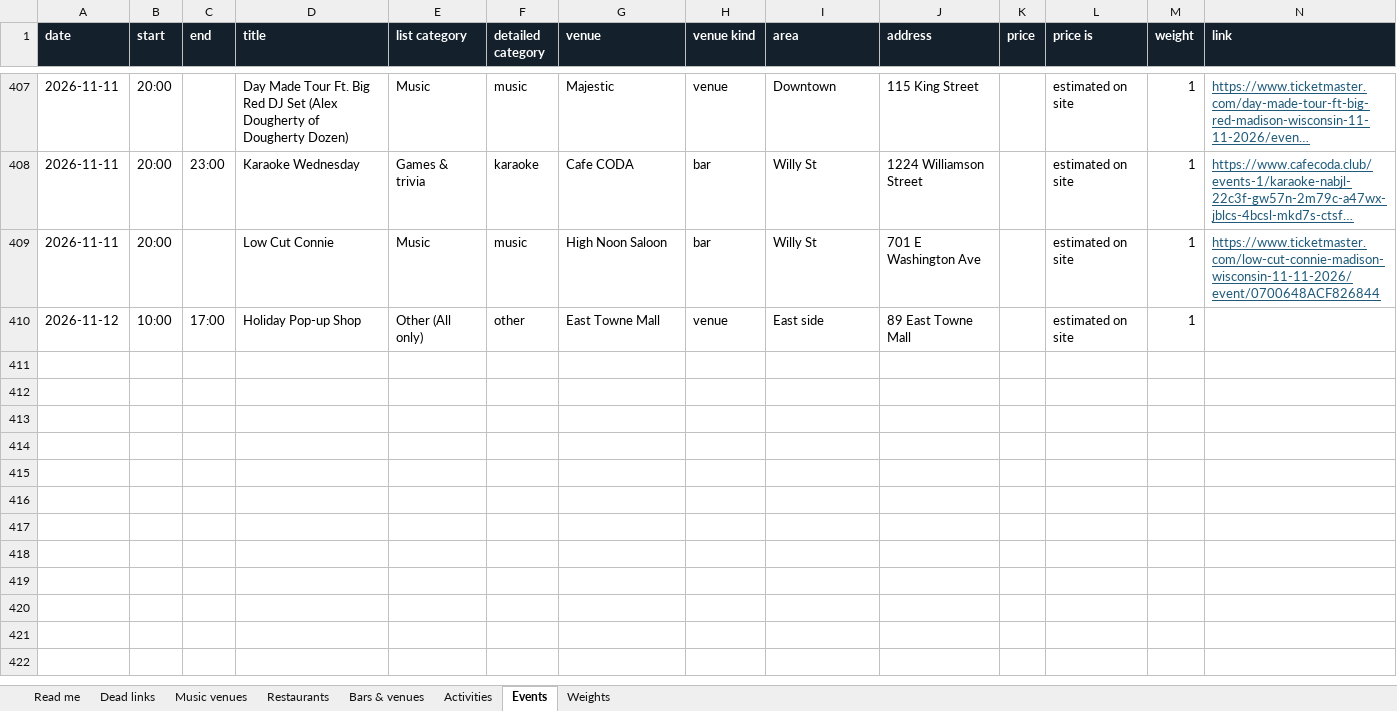
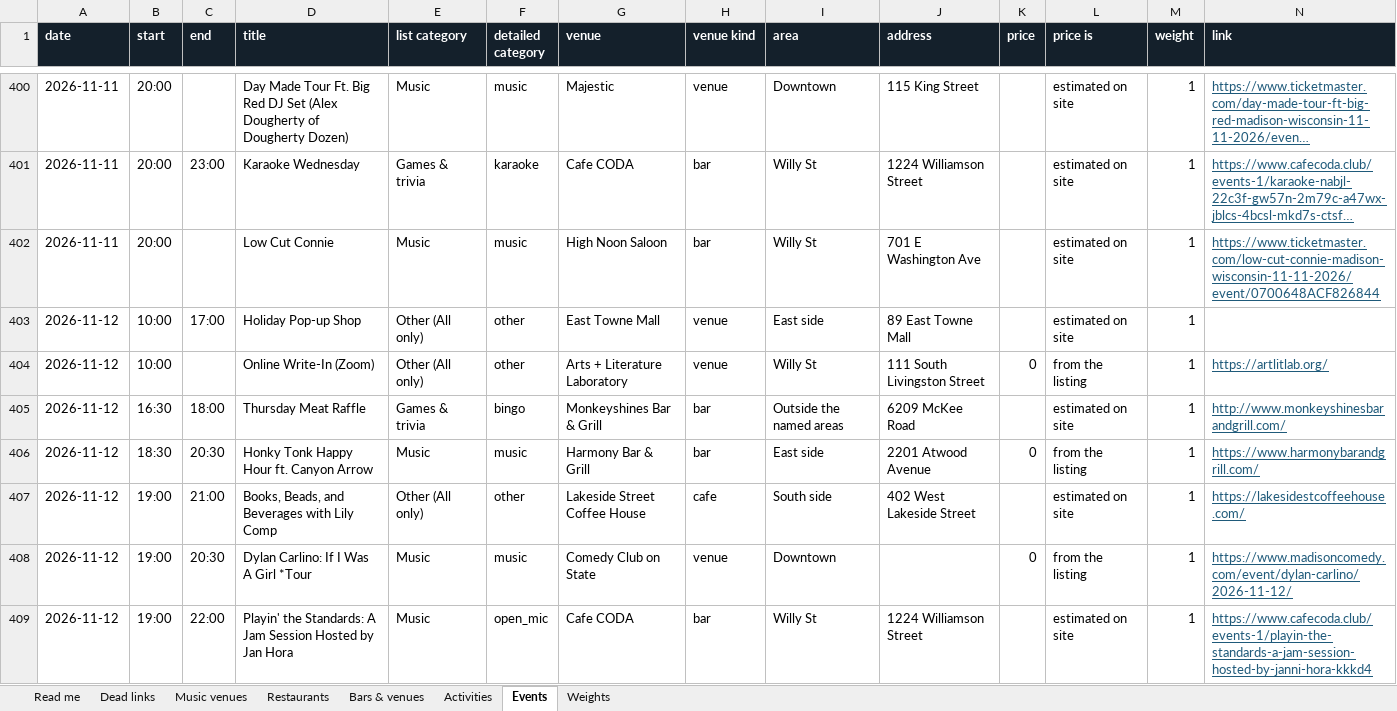
Before and after one commit to dwoods4032/MadisonPulse, an Excel workbook: data/sheets/MadisonPulse.xlsx, sheet Events, drawn as a sheet; only a part is shown, gaps mark what is left out; long unchanged cells end in …; values as stored, in another font and other column widths than the file's, no borders; rows hold the shown columns only; the diff covers the shown part only; the diff names each change by its address in the sheet, - before the commit and + after, or states it on an @@ line.

```diff
--- a/data/sheets/MadisonPulse.xlsx (sheet Events)
+++ b/data/sheets/MadisonPulse.xlsx (sheet Events)
+row 404: 2026-11-12 | 10:00 |  | Online Write-In (Zoom) | Other (All only) | other | Arts + Literature Laboratory | venue | Willy St | 111 South Livingston Street | 0 | from the listing | 1 | https://artlitlab.org/
+row 405: 2026-11-12 | 16:30 | 18:00 | Thursday Meat Raffle | Games & trivia | bingo | Monkeyshines Bar & Grill | bar | Outside the named areas | 6209 McKee Road |  | estimated on site | 1 | http://www.monkeyshinesbarandgrill.com/
+row 406: 2026-11-12 | 18:30 | 20:30 | Honky Tonk Happy Hour ft. Canyon Arrow | Music | music | Harmony Bar & Grill | bar | East side | 2201 Atwood Avenue | 0 | from the listing | 1 | https://www.harmonybarandgrill.com/
+row 407: 2026-11-12 | 19:00 | 21:00 | Books, Beads, and Beverages with Lily Comp | Other (All only) | other | Lakeside Street Coffee House | cafe | South side | 402 West Lakeside Street |  | estimated on site | 1 | https://lakesidestcoffeehouse.com/
+row 408: 2026-11-12 | 19:00 | 20:30 | Dylan Carlino: If I Was A Girl *Tour | Music | music | Comedy Club on State | venue | Downtown |  | 0 | from the listing | 1 | https://www.madisoncomedy.com/event/dylan-carlino/2026-11-12/
+row 409: 2026-11-12 | 19:00 | 22:00 | Playin' the Standards: A Jam Session Hosted by Jan Hora | Music | open_mic | Cafe CODA | bar | Willy St | 1224 Williamson Street |  | estimated on site | 1 | https://www.cafecoda.club/events-1/playin-the-standards-a-jam-session-hosted-by-janni-hora-kkkd4
```
Also changed, not shown: 17 added rows, 19 removed rows and 84 edited cells elsewhere in this sheet, sheet Music venues, sheet Bars & venues, sheet Weights, 12 other files.
